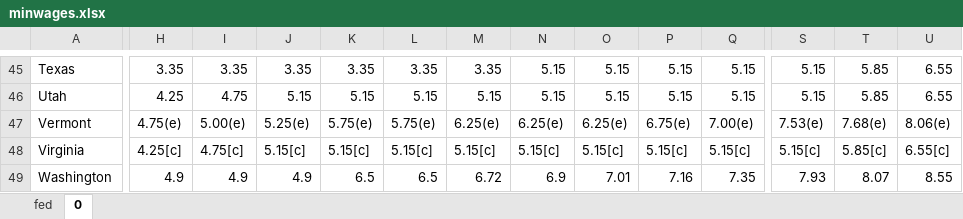
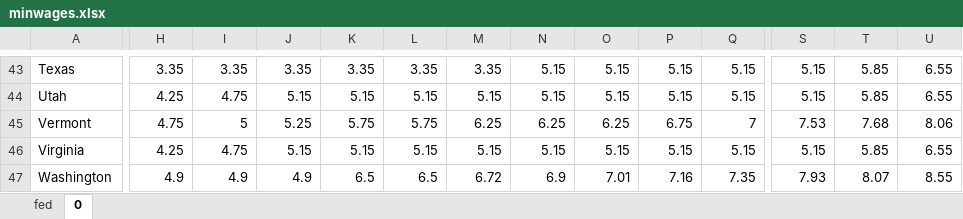
Before and after one commit to ericaschwa/machLearn, an Excel workbook: election_predictor/minwages.xlsx, sheet 0, drawn as a sheet; only a part is shown, gaps mark what is left out; values as stored, in another font and other column widths than the file's, no borders; addresses are those after the commit; the diff covers the shown part only; the diff names each change by its address in the sheet, - before the commit and + after, or states it on an @@ line.

```diff
--- a/election_predictor/minwages.xlsx (sheet 0)
+++ b/election_predictor/minwages.xlsx (sheet 0)
-H45: 4.75(e)
+H45: 4.75
-I45: 5.00(e)
+I45: 5
-J45: 5.25(e)
+J45: 5.25
-K45: 5.75(e)
+K45: 5.75
-L45: 5.75(e)
+L45: 5.75
-M45: 6.25(e)
+M45: 6.25
-N45: 6.25(e)
+N45: 6.25
-O45: 6.25(e)
+O45: 6.25
-P45: 6.75(e)
+P45: 6.75
-Q45: 7.00(e)
+Q45: 7
-S45: 7.53(e)
+S45: 7.53
-T45: 7.68(e)
+T45: 7.68
-U45: 8.06(e)
+U45: 8.06
-H46: 4.25[c]
+H46: 4.25
-I46: 4.75[c]
+I46: 4.75
-J46: 5.15[c]
+J46: 5.15
-K46: 5.15[c]
+K46: 5.15
-L46: 5.15[c]
+L46: 5.15
-M46: 5.15[c]
+M46: 5.15
-N46: 5.15[c]
+N46: 5.15
-O46: 5.15[c]
+O46: 5.15
-P46: 5.15[c]
+P46: 5.15
-Q46: 5.15[c]
+Q46: 5.15
-S46: 5.15[c]
+S46: 5.15
-T46: 5.85[c]
+T46: 5.85
-U46: 6.55[c]
+U46: 6.55
```
Also changed, not shown: 5 added rows, 7 removed rows and 268 edited cells elsewhere in this sheet, sheet fed.
